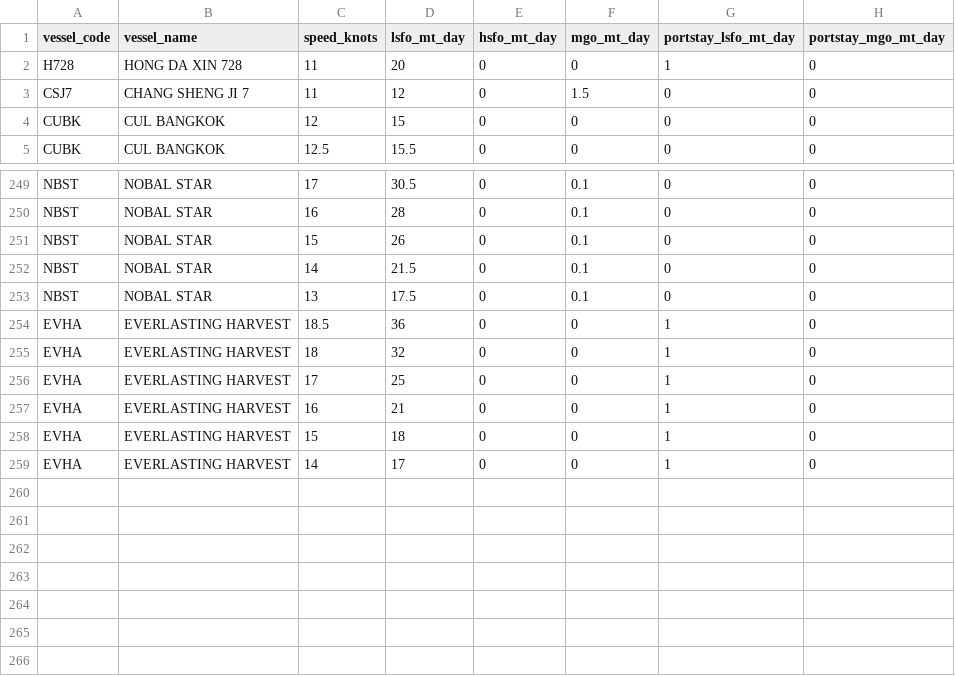
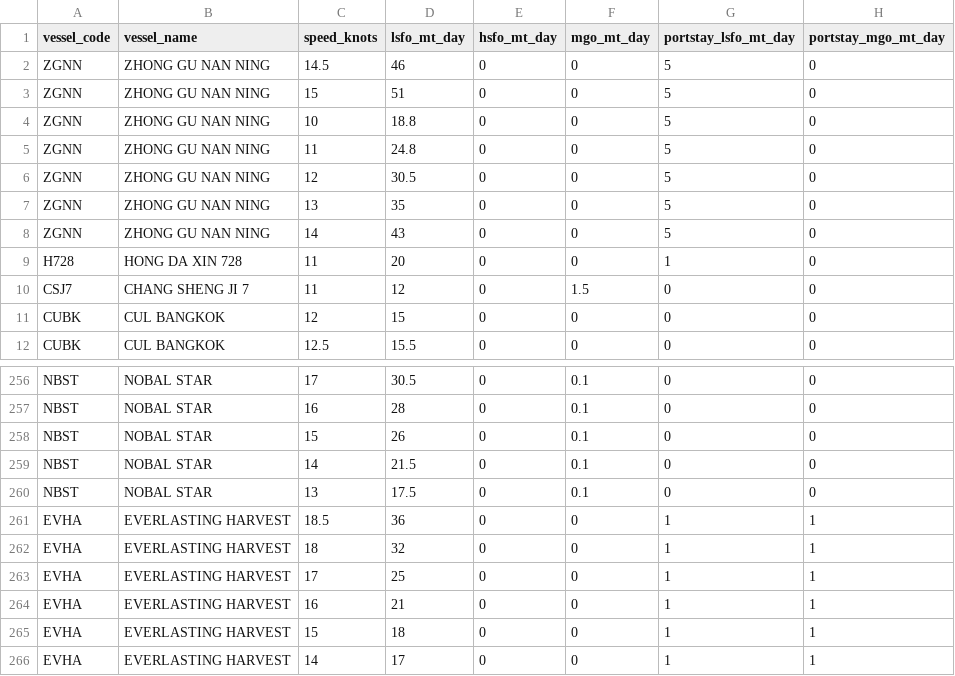
Before and after one commit to LeahLiuL/Schedule-Simulation, a CSV file: shipping_data/vessels.csv, drawn as a sheet; only a part is shown, gaps mark what is left out.

Commit message:
Update vessels.csv via Data Manager (2026-04-09)

```diff
--- a/shipping_data/vessels.csv
+++ b/shipping_data/vessels.csv
@@ -1,2 +1,9 @@
 vessel_code,vessel_name,speed_knots,lsfo_mt_day,hsfo_mt_day,mgo_mt_day,portstay_lsfo_mt_day,portstay_mgo_mt_day
+ZGNN,ZHONG GU NAN NING,14.5,46,0,0,5,0
+ZGNN,ZHONG GU NAN NING,15,51,0,0,5,0
+ZGNN,ZHONG GU NAN NING,10,18.8,0,0,5,0
+ZGNN,ZHONG GU NAN NING,11,24.8,0,0,5,0
+ZGNN,ZHONG GU NAN NING,12,30.5,0,0,5,0
+ZGNN,ZHONG GU NAN NING,13,35,0,0,5,0
+ZGNN,ZHONG GU NAN NING,14,43,0,0,5,0
 H728,HONG DA XIN 728,11,20,0,0,1,0
@@ -253,7 +260,7 @@ NBST,NOBAL STAR,14,21.5,0,0.1,0,0
 NBST,NOBAL STAR,13,17.5,0,0.1,0,0
-EVHA,EVERLASTING HARVEST,18.5,36,0,0,1,0
-EVHA,EVERLASTING HARVEST,18,32,0,0,1,0
-EVHA,EVERLASTING HARVEST,17,25,0,0,1,0
-EVHA,EVERLASTING HARVEST,16,21,0,0,1,0
-EVHA,EVERLASTING HARVEST,15,18,0,0,1,0
-EVHA,EVERLASTING HARVEST,14,17,0,0,1,0
+EVHA,EVERLASTING HARVEST,18.5,36,0,0,1,1
+EVHA,EVERLASTING HARVEST,18,32,0,0,1,1
+EVHA,EVERLASTING HARVEST,17,25,0,0,1,1
+EVHA,EVERLASTING HARVEST,16,21,0,0,1,1
+EVHA,EVERLASTING HARVEST,15,18,0,0,1,1
+EVHA,EVERLASTING HARVEST,14,17,0,0,1,1
```
